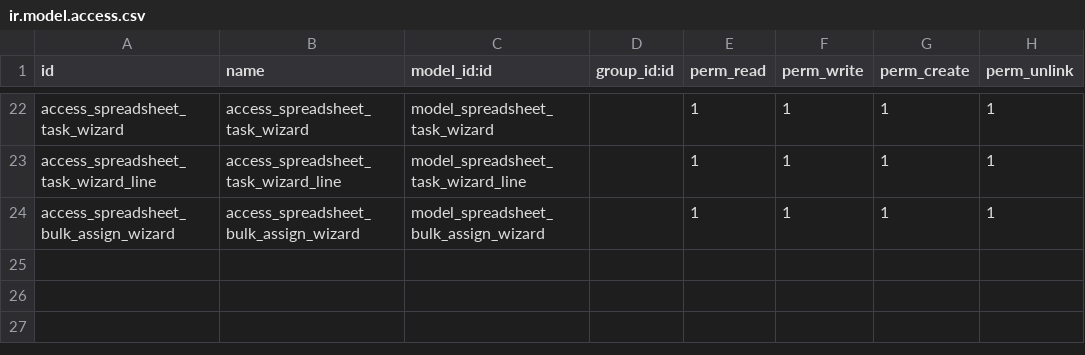
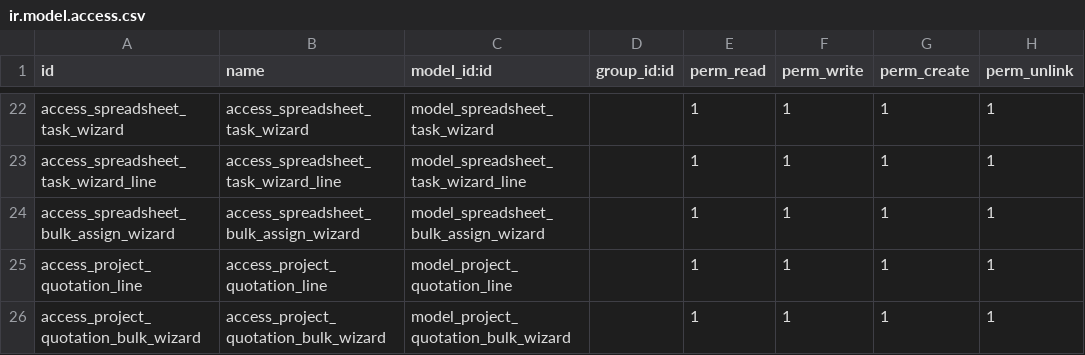
Before and after one commit to JupicalTech/travenza, a CSV file: jt_travel/security/ir.model.access.csv, drawn as a sheet; only a part is shown, gaps mark what is left out.

Commit message:
[IMP]Changed the flow, tasks are not created now and added spreadsheet to the project itself

```diff
--- a/jt_travel/security/ir.model.access.csv
+++ b/jt_travel/security/ir.model.access.csv
@@ -24 +24,3 @@ access_spreadsheet_task_wizard_line,access_spreadsheet_task_wizard_line,model_sp
 access_spreadsheet_bulk_assign_wizard,access_spreadsheet_bulk_assign_wizard,model_spreadsheet_bulk_assign_wizard,,1,1,1,1
+access_project_quotation_line,access_project_quotation_line,model_project_quotation_line,,1,1,1,1
+access_project_quotation_bulk_wizard,access_project_quotation_bulk_wizard,model_project_quotation_bulk_wizard,,1,1,1,1
```
Also changed, not shown: 21 other files.
